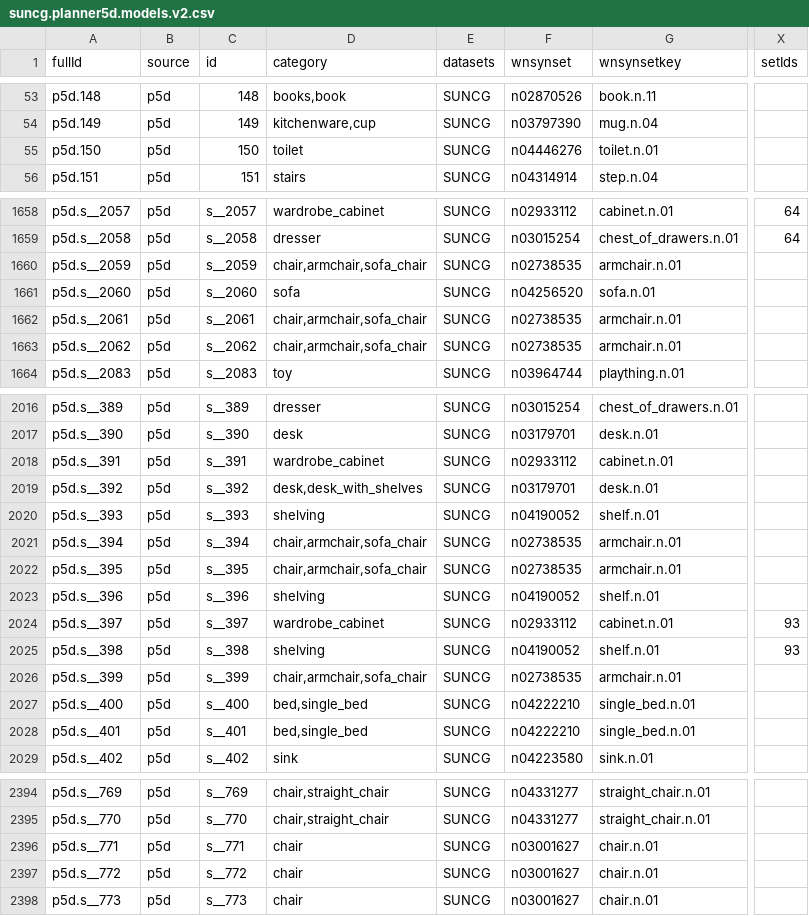
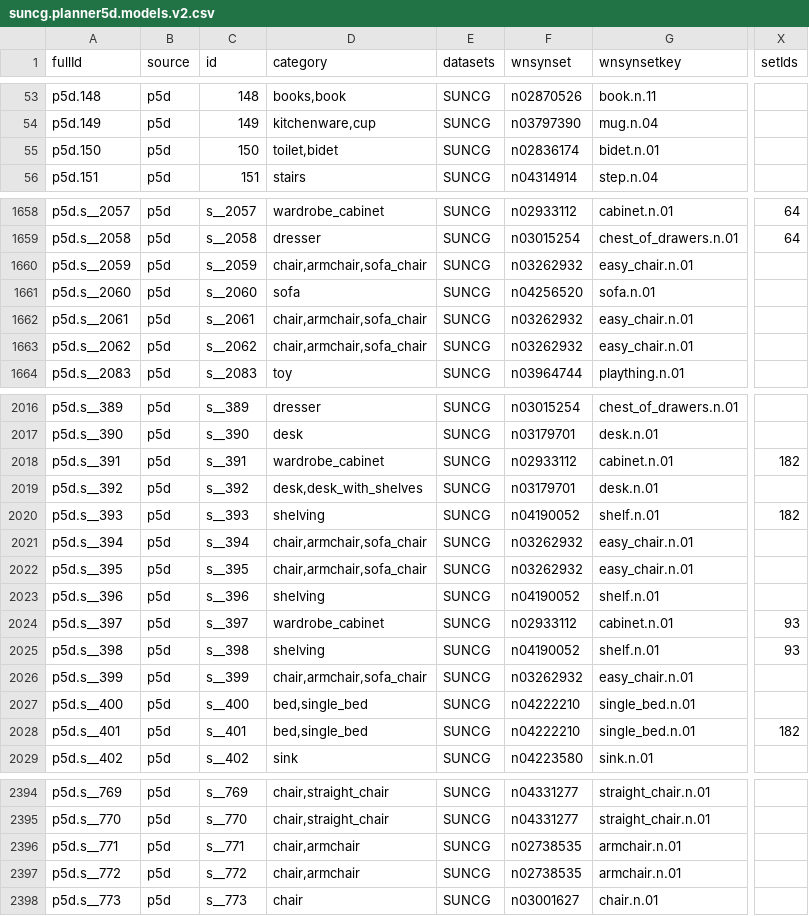
Before and after one commit to smartscenes/sstk-metadata, a CSV file: data/suncg/suncg.planner5d.models.v2.csv, drawn as a sheet; only a part is shown, gaps mark what is left out; the diff covers the shown part only; the diff names each change by its address in the sheet, - before the commit and + after, or states it on an @@ line.

```diff
--- a/data/suncg/suncg.planner5d.models.v2.csv
+++ b/data/suncg/suncg.planner5d.models.v2.csv
-D55 (category): toilet
+D55 (category): toilet,bidet
-F55 (wnsynset): n04446276
+F55 (wnsynset): n02836174
-G55 (wnsynsetkey): toilet.n.01
+G55 (wnsynsetkey): bidet.n.01
-F1660 (wnsynset): n02738535
+F1660 (wnsynset): n03262932
-G1660 (wnsynsetkey): armchair.n.01
+G1660 (wnsynsetkey): easy_chair.n.01
-F1662:F1663 (wnsynset): n02738535
+F1662:F1663 (wnsynset): n03262932
-G1662:G1663 (wnsynsetkey): armchair.n.01
+G1662:G1663 (wnsynsetkey): easy_chair.n.01
-X2018 (setIds): (empty)
+X2018 (setIds): 182
-X2020 (setIds): (empty)
+X2020 (setIds): 182
-F2021:F2022 (wnsynset): n02738535
+F2021:F2022 (wnsynset): n03262932
-G2021:G2022 (wnsynsetkey): armchair.n.01
+G2021:G2022 (wnsynsetkey): easy_chair.n.01
-F2026 (wnsynset): n02738535
+F2026 (wnsynset): n03262932
-G2026 (wnsynsetkey): armchair.n.01
+G2026 (wnsynsetkey): easy_chair.n.01
-X2028 (setIds): (empty)
+X2028 (setIds): 182
-D2396:D2397 (category): chair
+D2396:D2397 (category): chair,armchair
-F2396:F2397 (wnsynset): n03001627
+F2396:F2397 (wnsynset): n02738535
-G2396:G2397 (wnsynsetkey): chair.n.01
+G2396:G2397 (wnsynsetkey): armchair.n.01
```
Also changed, not shown: 139 edited cells elsewhere in this file.
